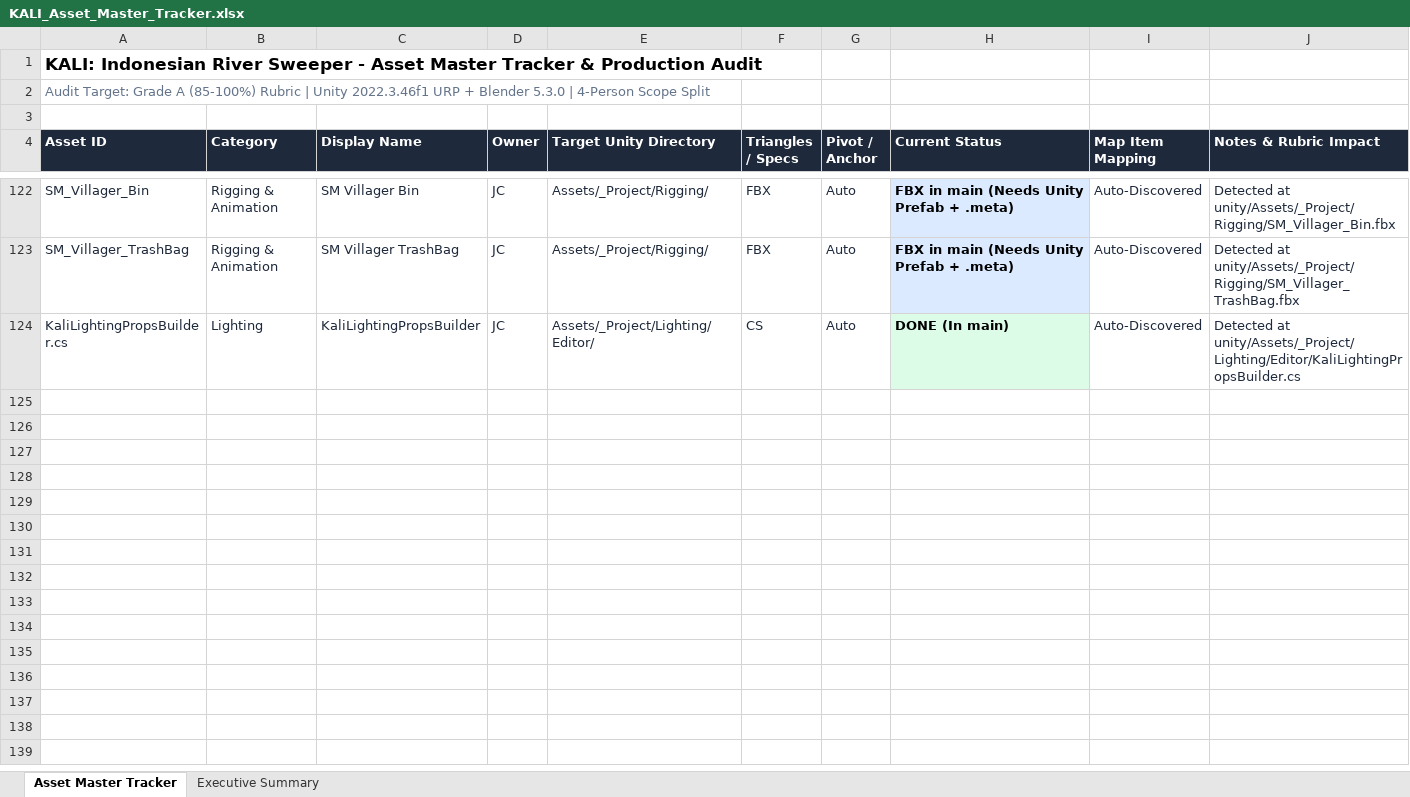
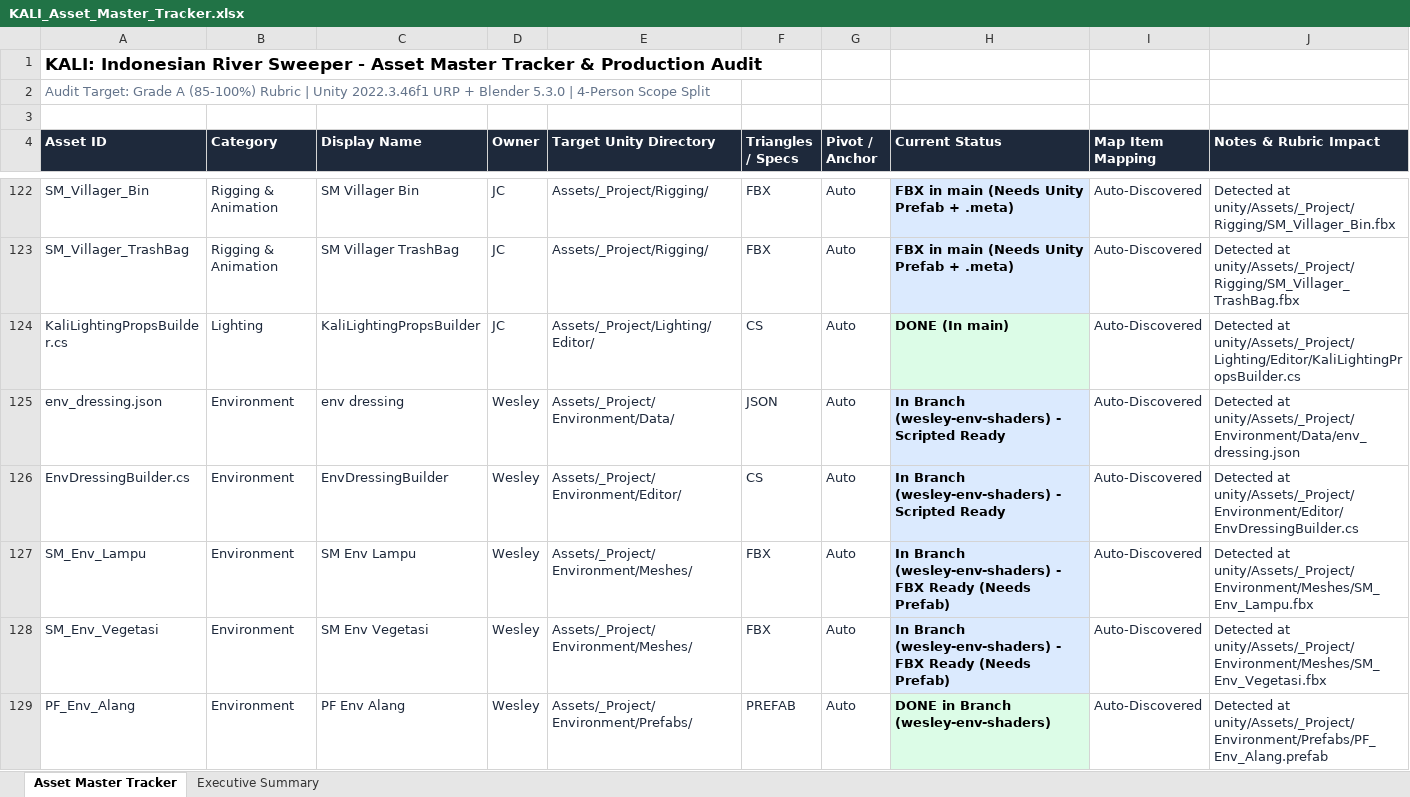
Before and after one commit to Gee123a/kali-river-sweeper, an Excel workbook: docs/KALI_Asset_Master_Tracker.xlsx, sheet Asset Master Tracker, drawn as a sheet; only a part is shown, gaps mark what is left out; values as stored, in another font and other column widths than the file's, no borders; the diff covers the shown part only; the diff names each change by its address in the sheet, - before the commit and + after, or states it on an @@ line.

```diff
--- a/docs/KALI_Asset_Master_Tracker.xlsx (sheet Asset Master Tracker)
+++ b/docs/KALI_Asset_Master_Tracker.xlsx (sheet Asset Master Tracker)
+row 125: env_dressing.json | Environment | env dressing | Wesley | Assets/_Project/Environment/Data/ | JSON | Auto | In Branch (wesley-env-shaders) - Scripted Ready | Auto-Discovered | Detected at unity/Assets/_Project/Environment/Data/env_dressing.json
+row 126: EnvDressingBuilder.cs | Environment | EnvDressingBuilder | Wesley | Assets/_Project/Environment/Editor/ | CS | Auto | In Branch (wesley-env-shaders) - Scripted Ready | Auto-Discovered | Detected at unity/Assets/_Project/Environment/Editor/EnvDressingBuilder.cs
+row 127: SM_Env_Lampu | Environment | SM Env Lampu | Wesley | Assets/_Project/Environment/Meshes/ | FBX | Auto | In Branch (wesley-env-shaders) - FBX Ready (Needs Prefab) | Auto-Discovered | Detected at unity/Assets/_Project/Environment/Meshes/SM_Env_Lampu.fbx
+row 128: SM_Env_Vegetasi | Environment | SM Env Vegetasi | Wesley | Assets/_Project/Environment/Meshes/ | FBX | Auto | In Branch (wesley-env-shaders) - FBX Ready (Needs Prefab) | Auto-Discovered | Detected at unity/Assets/_Project/Environment/Meshes/SM_Env_Vegetasi.fbx
+row 129: PF_Env_Alang | Environment | PF Env Alang | Wesley | Assets/_Project/Environment/Prefabs/ | PREFAB | Auto | DONE in Branch (wesley-env-shaders) | Auto-Discovered | Detected at unity/Assets/_Project/Environment/Prefabs/PF_Env_Alang.prefab
```
Also changed, not shown: 13 added rows elsewhere in this sheet, sheet Executive Summary, 2 other files.
